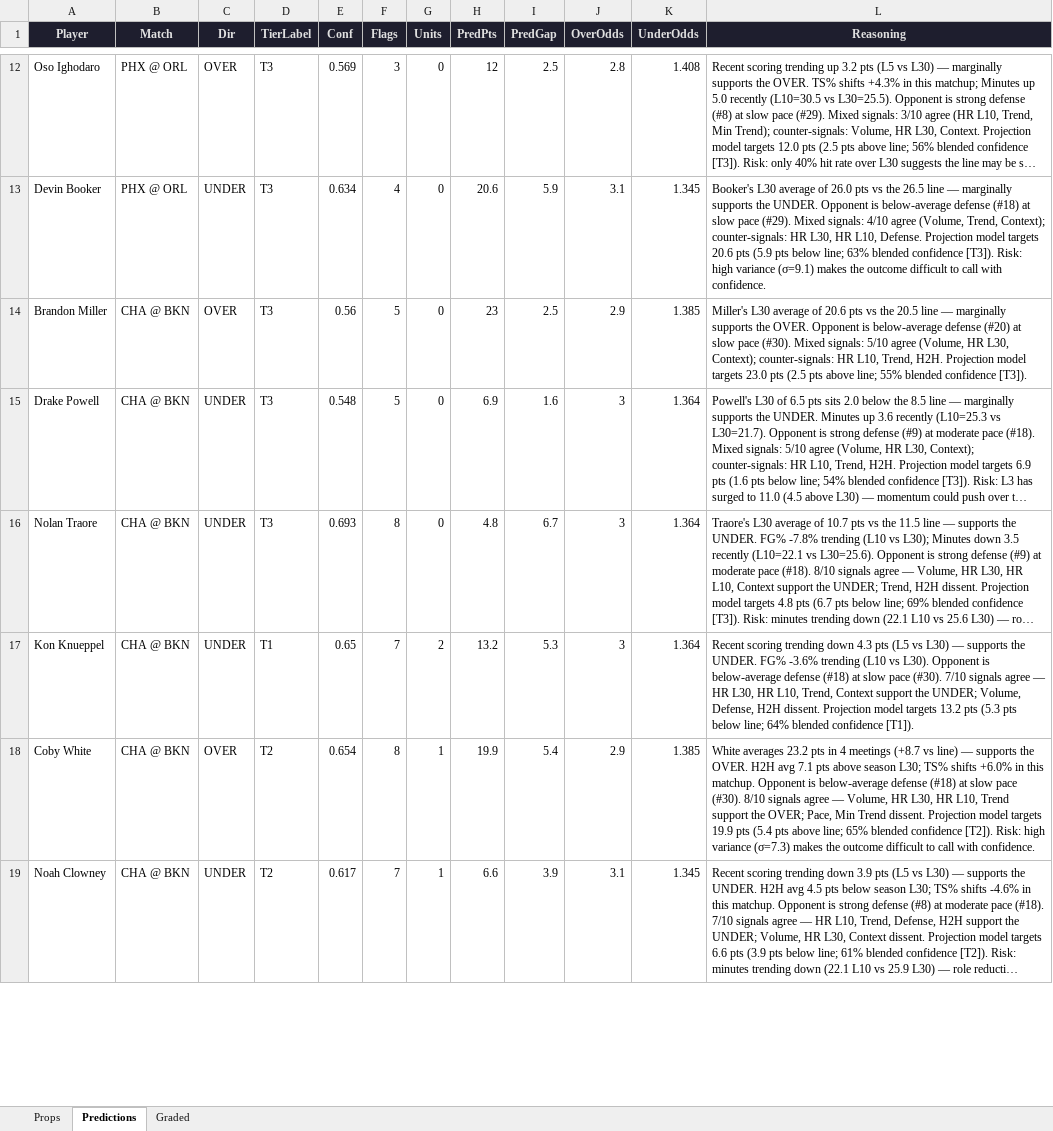
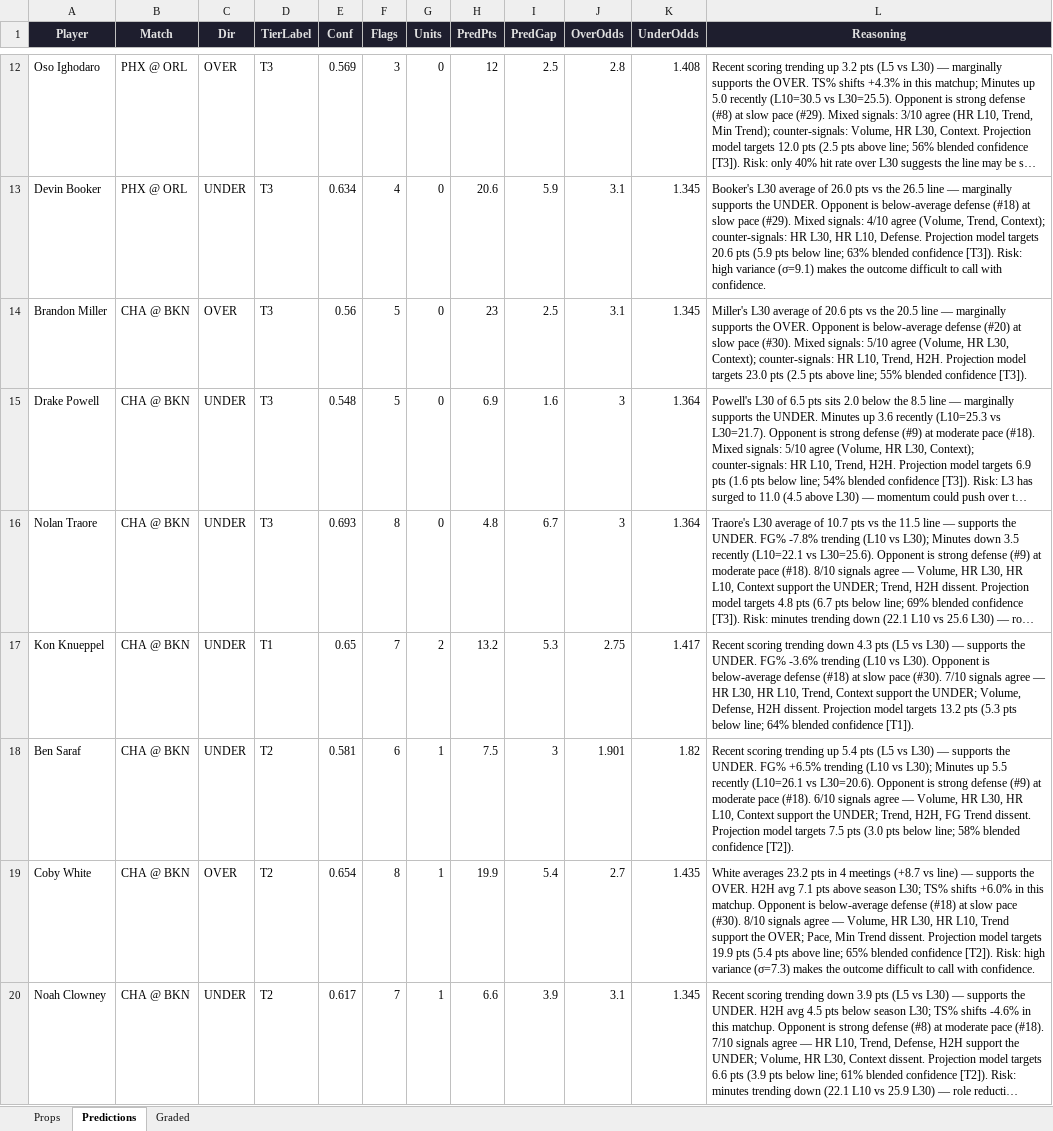
Before and after one commit to iamwerewolf1007/PropEdgeV11.0, an Excel workbook: daily/2026-03-31.xlsx, sheet Predictions, drawn as a sheet; only a part is shown, gaps mark what is left out; long unchanged cells end in …; values as stored, in another font and other column widths than the file's, no borders; addresses are those after the commit; the diff covers the shown part only; the diff names each change by its address in the sheet, - before the commit and + after, or states it on an @@ line.

```diff
--- a/daily/2026-03-31.xlsx (sheet Predictions)
+++ b/daily/2026-03-31.xlsx (sheet Predictions)
-J14 (OverOdds): 2.9
+J14 (OverOdds): 3.1
-K14 (UnderOdds): 1.385
+K14 (UnderOdds): 1.345
-J17 (OverOdds): 3
+J17 (OverOdds): 2.75
-K17 (UnderOdds): 1.364
+K17 (UnderOdds): 1.417
+row 18: Ben Saraf | CHA @ BKN | UNDER | T2 | 0.581 | 6 | 1 | 7.5 | 3 | 1.901 | 1.82 | Recent scoring trending up 5.4 pts (L5 vs L30) — supports the UNDER. FG% +6.5% trending (L10 vs L30); Minutes up 5.5 recently (L10=26.1 vs L30=20.6). Opponent is strong defense (#9) at moderate pace (#18). 6/10 signals agree — Volume, HR L30, HR L10, Context support the UNDER; Trend, H2H, FG Trend dissent. Projection model targets 7.5 pts (3.0 pts below line; 58% blended confidence [T2]).
-J19 (OverOdds): 2.9
+J19 (OverOdds): 2.7
-K19 (UnderOdds): 1.385
+K19 (UnderOdds): 1.435
```
Also changed, not shown: 8 added rows, 8 removed rows, 1 moved row and 164 edited cells elsewhere in this sheet, sheet Props, sheet Graded, 7 other files.
